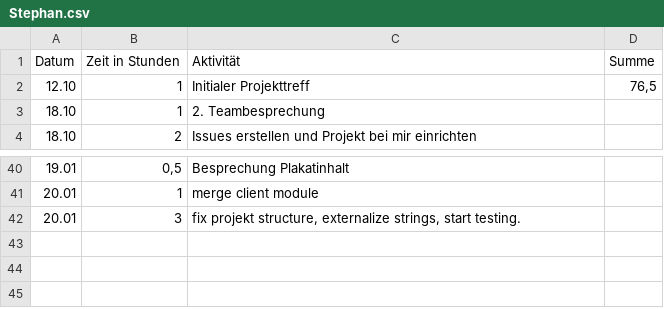
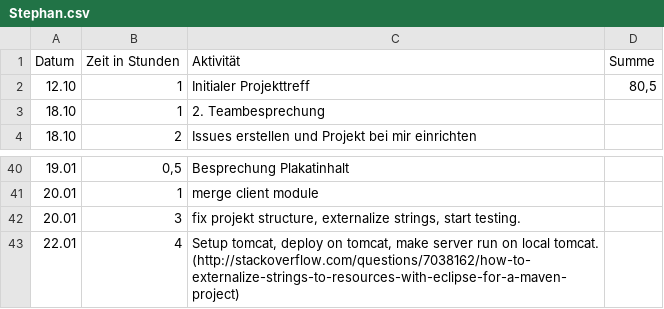
Before and after one commit to REMEXLabs/OpenAPE, a CSV file: Zeitaufwandsabschätzung/Stephan.csv, drawn as a sheet; only a part is shown, gaps mark what is left out.

Commit message:
update timetable

```diff
--- a/Zeitaufwandsabschätzung/Stephan.csv
+++ b/Zeitaufwandsabschätzung/Stephan.csv
@@ -1,3 +1,3 @@
 Datum,Zeit in Stunden,Aktivität,Summe
-12.10,1,Initialer Projekttreff,"76,5"
+12.10,1,Initialer Projekttreff,"80,5"
 18.10,1,2. Teambesprechung,
@@ -42 +42,2 @@ Datum,Zeit in Stunden,Aktivität,Summe
 20.01,3,"fix projekt structure, externalize strings, start testing.",
+22.01,4,"Setup tomcat, deploy on tomcat, make server run on local tomcat. (http://stackoverflow.com/questions/7038162/how-to-externalize-strings-to-resources-with-eclipse-for-a-maven-project)",
```
